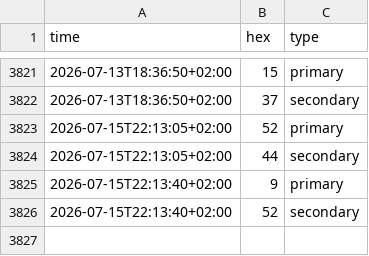
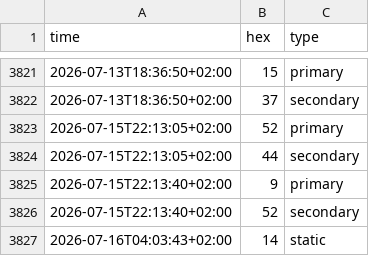
Before and after one commit to cantaprete/iching_log, a CSV file: data/meaningful-sample.csv, drawn as a sheet; only a part is shown, gaps mark what is left out; the diff names each change by its address in the sheet, - before the commit and + after, or states it on an @@ line.

Commit message:
Add data - Thu, 16 Jul 2026 02:03:53 +0000

```diff
--- a/data/meaningful-sample.csv
+++ b/data/meaningful-sample.csv
+row 3827: 2026-07-16T04:03:43+02:00 | 14 | static
```
